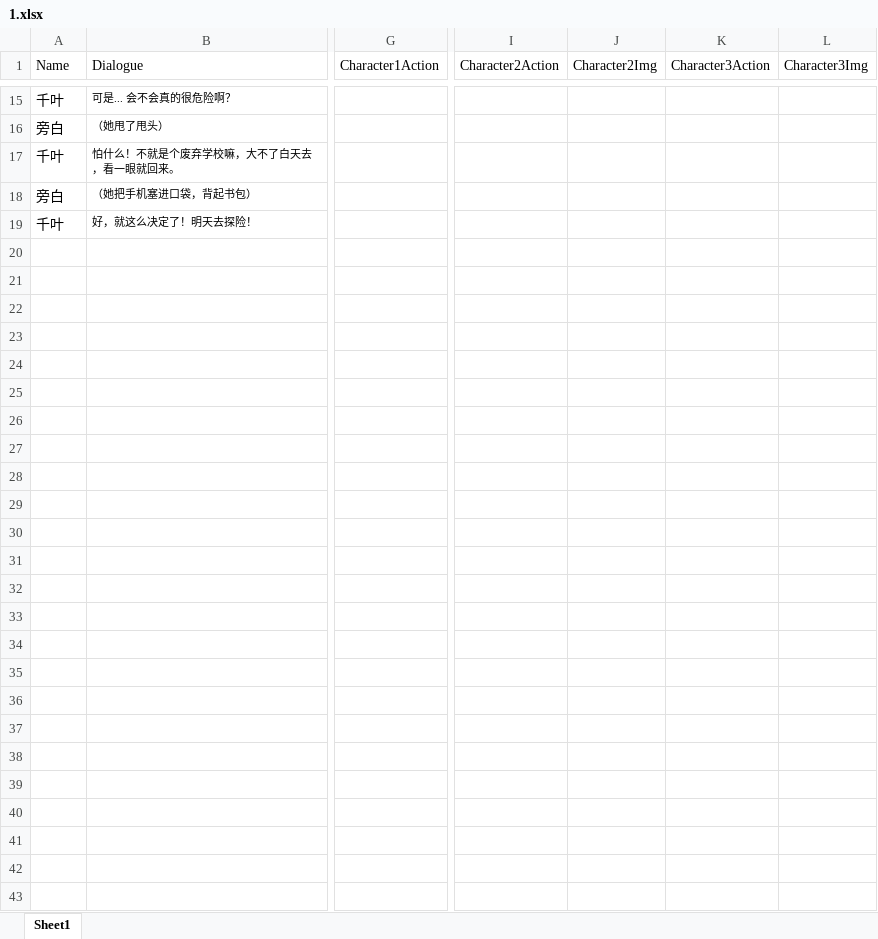
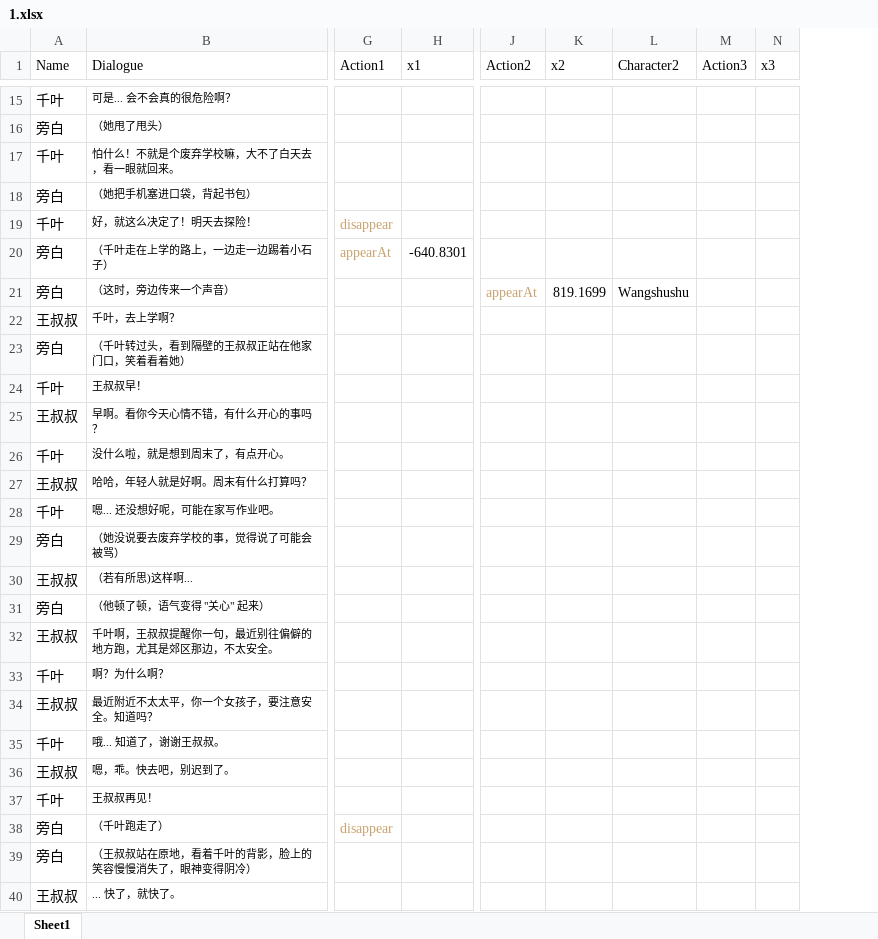
Before and after one commit to Clothkeda/Text-Game, an Excel workbook: TextGame project/Assets/Resources/Story/1.xlsx, sheet Sheet1, drawn as a sheet; only a part is shown, gaps mark what is left out; values as stored, in another font and other column widths than the file's, no borders; removed rows and columns are numbered as before the commit, all else as after; rows hold the shown columns only; the diff covers the shown part only; the diff names each change by its address in the sheet, - before the commit and + after, or states it on an @@ line.

```diff
--- a/TextGame project/Assets/Resources/Story/1.xlsx (sheet Sheet1)
+++ b/TextGame project/Assets/Resources/Story/1.xlsx (sheet Sheet1)
-column G (Character1Action), empty
+column G (Action1), row 19: disappear
+column H (x1), empty
-column I (Character2Action), empty
-column J (Character2Img), empty
-column K (Character3Action), empty
-column L (Character3Img), empty
+column J (Action2), empty
+column K (x2), empty
+column L (Character2), empty
+column M (Action3), empty
+column N (x3), empty
+row 20: 旁白 | （千叶走在上学的路上，一边走一边踢着小石子） | appearAt | -640.8301
+row 21: 旁白 | （这时，旁边传来一个声音） |  |  | appearAt | 819.1699 | Wangshushu
+row 22: 王叔叔 | 千叶，去上学啊？
+row 23: 旁白 | （千叶转过头，看到隔壁的王叔叔正站在他家门口，笑着看着她）
+row 24: 千叶 | 王叔叔早！
+row 25: 王叔叔 | 早啊。看你今天心情不错，有什么开心的事吗？
+row 26: 千叶 | 没什么啦，就是想到周末了，有点开心。
+row 27: 王叔叔 | 哈哈，年轻人就是好啊。周末有什么打算吗？
+row 28: 千叶 | 嗯... 还没想好呢，可能在家写作业吧。
+row 29: 旁白 | （她没说要去废弃学校的事，觉得说了可能会被骂）
+row 30: 王叔叔 | （若有所思)这样啊...
+row 31: 旁白 | （他顿了顿，语气变得 "关心" 起来）
+row 32: 王叔叔 | 千叶啊，王叔叔提醒你一句，最近别往偏僻的地方跑，尤其是郊区那边，不太安全。
+row 33: 千叶 | 啊？为什么啊？
+row 34: 王叔叔 | 最近附近不太太平，你一个女孩子，要注意安全。知道吗？
+row 35: 千叶 | 哦... 知道了，谢谢王叔叔。
+row 36: 王叔叔 | 嗯，乖。快去吧，别迟到了。
+row 37: 千叶 | 王叔叔再见！
+row 38: 旁白 | （千叶跑走了） | disappear
+row 39: 旁白 | （王叔叔站在原地，看着千叶的背影，脸上的笑容慢慢消失了，眼神变得阴冷）
+row 40: 王叔叔 | ... 快了，就快了。
```
Also changed, not shown: 1 added column and 2 edited cells elsewhere in this sheet, 58 other files.
